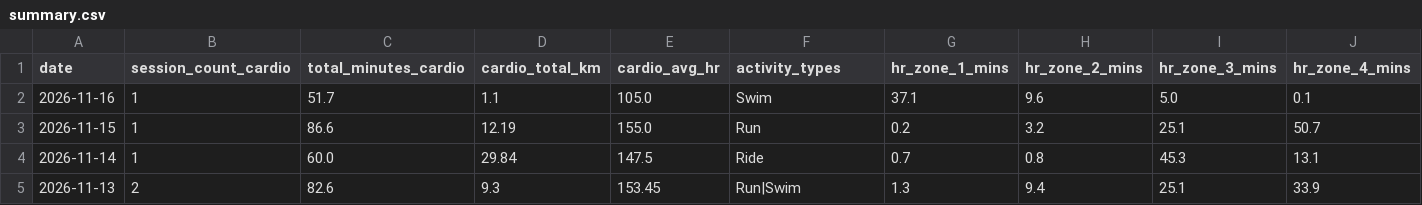
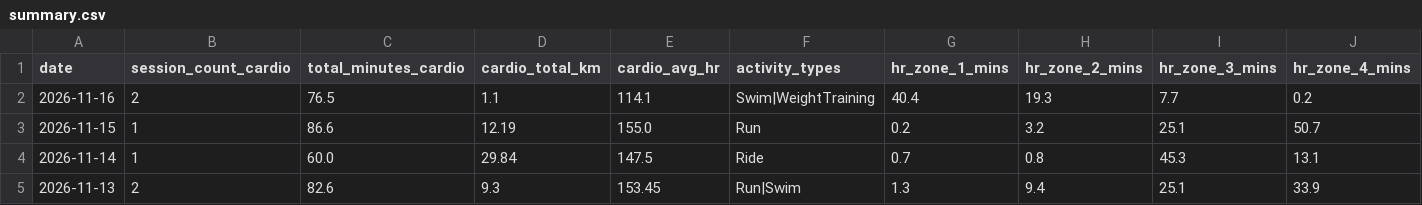
Before and after one commit to mandrew723/training-data, a CSV file: summary.csv, drawn as a sheet; only a part is shown; the diff names each change by its address in the sheet, - before the commit and + after, or states it on an @@ line.

```diff
--- a/summary.csv
+++ b/summary.csv
-B2 (session_count_cardio): 1
+B2 (session_count_cardio): 2
-C2 (total_minutes_cardio): 51.7
+C2 (total_minutes_cardio): 76.5
-E2 (cardio_avg_hr): 105.0
+E2 (cardio_avg_hr): 114.1
-F2 (activity_types): Swim
+F2 (activity_types): Swim|WeightTraining
-G2 (hr_zone_1_mins): 37.1
+G2 (hr_zone_1_mins): 40.4
-H2 (hr_zone_2_mins): 9.6
+H2 (hr_zone_2_mins): 19.3
-I2 (hr_zone_3_mins): 5.0
+I2 (hr_zone_3_mins): 7.7
-J2 (hr_zone_4_mins): 0.1
+J2 (hr_zone_4_mins): 0.2
```
